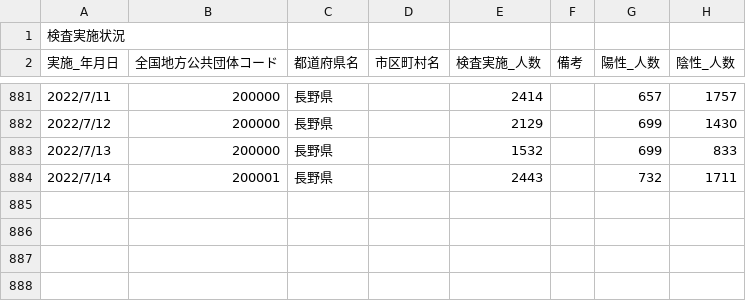
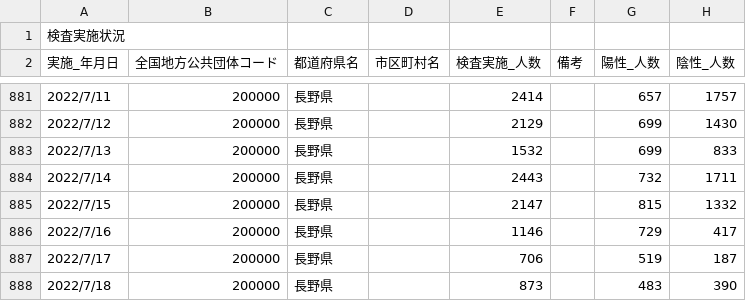
Before and after one commit to wataruoguchi/covid19_nagano_csv_to_json, a CSV file: src/.encoded/200000_nagano_covid19_test_count.csv, drawn as a sheet; only a part is shown, gaps mark what is left out.

```diff
--- a/src/.encoded/200000_nagano_covid19_test_count.csv
+++ b/src/.encoded/200000_nagano_covid19_test_count.csv
@@ -883,2 +883,6 @@
 2022/7/13,200000,長野県,,1532,,699,833
-2022/7/14,200001,長野県,,2443,,732,1711
+2022/7/14,200000,長野県,,2443,,732,1711
+2022/7/15,200000,長野県,,2147,,815,1332
+2022/7/16,200000,長野県,,1146,,729,417
+2022/7/17,200000,長野県,,706,,519,187
+2022/7/18,200000,長野県,,873,,483,390
```
Also changed, not shown: src/.encoded/test_count.csv, 2 other files.
